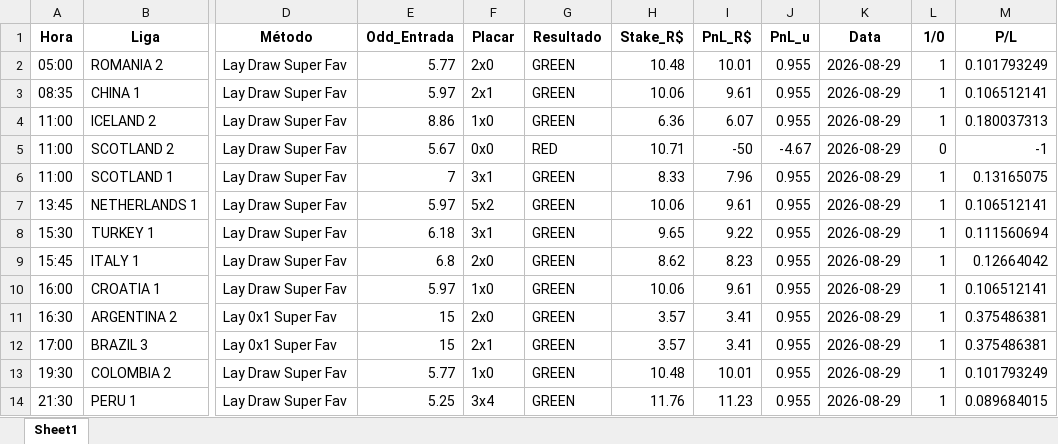
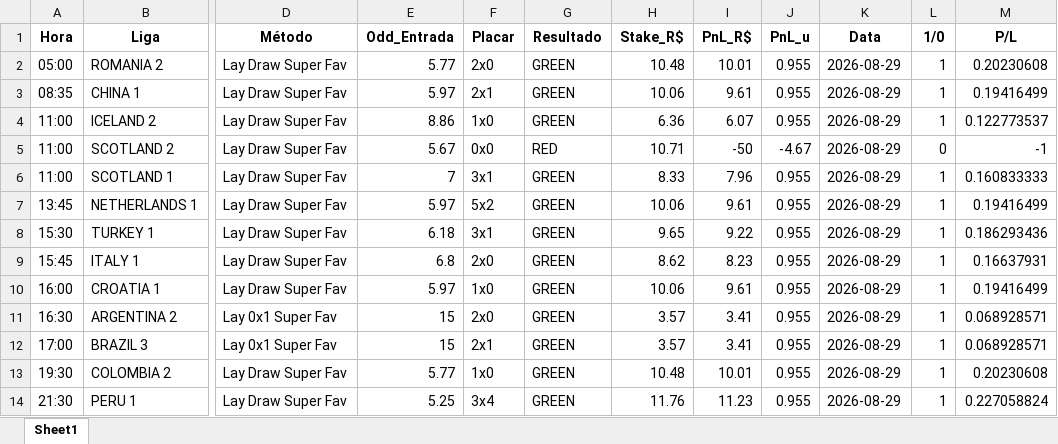
Before and after one commit to rpthiago/ARKAD_PROD, an Excel workbook: metodos_aprovados/Sinais_Metodos_Aprovados_2026-08-29.xlsx, sheet Sheet1, drawn as a sheet; only a part is shown, gaps mark what is left out; values as stored, in another font and other column widths than the file's, no borders; the diff names each change by its address in the sheet, - before the commit and + after, or states it on an @@ line.

```diff
--- a/metodos_aprovados/Sinais_Metodos_Aprovados_2026-08-29.xlsx (sheet Sheet1)
+++ b/metodos_aprovados/Sinais_Metodos_Aprovados_2026-08-29.xlsx (sheet Sheet1)
-M2 (P/L): 0.101793249
+M2 (P/L): 0.20230608
-M3 (P/L): 0.106512141
+M3 (P/L): 0.19416499
-M4 (P/L): 0.180037313
+M4 (P/L): 0.122773537
-M6 (P/L): 0.13165075
+M6 (P/L): 0.160833333
-M7 (P/L): 0.106512141
+M7 (P/L): 0.19416499
-M8 (P/L): 0.111560694
+M8 (P/L): 0.186293436
-M9 (P/L): 0.12664042
+M9 (P/L): 0.16637931
-M10 (P/L): 0.106512141
+M10 (P/L): 0.19416499
-M11:M12 (P/L): 0.375486381
+M11:M12 (P/L): 0.068928571
-M13 (P/L): 0.101793249
+M13 (P/L): 0.20230608
-M14 (P/L): 0.089684015
+M14 (P/L): 0.227058824
```
Also changed, not shown: formulas that keep their value, metodos_aprovados/Sinais_Metodos_Aprovados_2026-08-23.xlsx, metodos_aprovados/Sinais_Metodos_Aprovados_2026-08-24.xlsx, 7 other files.
